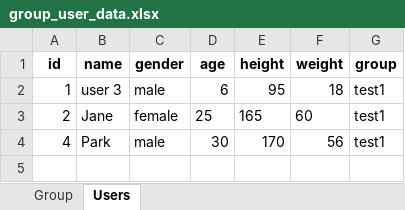
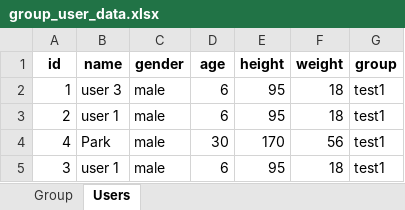
Before and after one commit to Park-HyeonJi/CambodiaNAS, an Excel workbook: data/group_user_data.xlsx, sheet Users, drawn as a sheet; values as stored, in another font and other column widths than the file's, no borders; the diff names each change by its address in the sheet, - before the commit and + after, or states it on an @@ line.

```diff
--- a/data/group_user_data.xlsx (sheet Users)
+++ b/data/group_user_data.xlsx (sheet Users)
-B3 (name): Jane
+B3 (name): user 1
-C3 (gender): female
+C3 (gender): male
-D3 (age): 25
+D3 (age): 6
-E3 (height): 165
+E3 (height): 95
-F3 (weight): 60
+F3 (weight): 18
+row 5: 3 | user 1 | male | 6 | 95 | 18 | test1
```
Also changed, not shown: data/Test_SaveUserData.xlsx, 2 other files.
